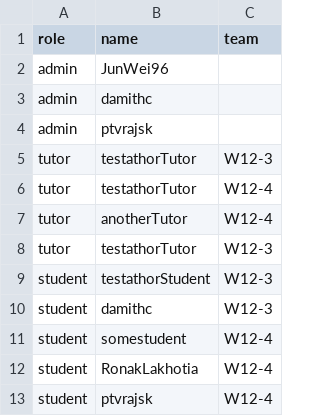
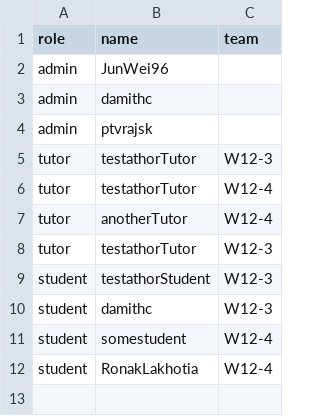
Before and after one commit to zhaojj2209/public_data, a CSV file: data.csv, drawn as a sheet.

Commit message:
Update data.csv

```diff
--- a/data.csv
+++ b/data.csv
@@ -12,2 +12 @@ student,somestudent,W12-4
 student,RonakLakhotia,W12-4
-student,ptvrajsk,W12-4
```
